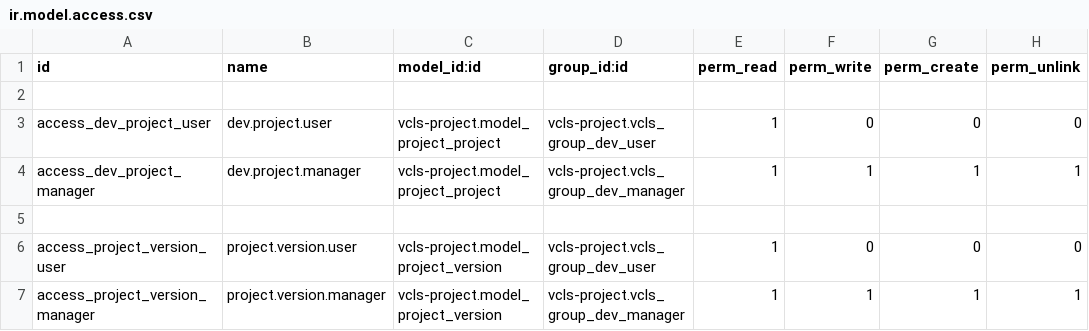
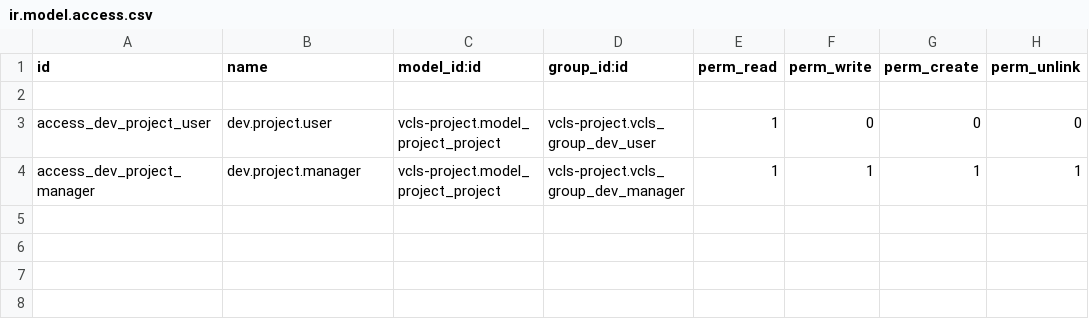
Before and after one commit to suningwz/odoo-vcls-module, a CSV file: vcls-project/security/ir.model.access.csv, drawn as a sheet; the diff names each change by its address in the sheet, - before the commit and + after, or states it on an @@ line.

Commit message:
Removed project version

```diff
--- a/vcls-project/security/ir.model.access.csv
+++ b/vcls-project/security/ir.model.access.csv
-row 5: (empty)
-row 6: access_project_version_user | project.version.user | vcls-project.model_project_version | vcls-project.vcls_group_dev_user | 1 | 0 | 0 | 0
-row 7: access_project_version_manager | project.version.manager | vcls-project.model_project_version | vcls-project.vcls_group_dev_manager | 1 | 1 | 1 | 1
```
Also changed, not shown: 6 other files.
